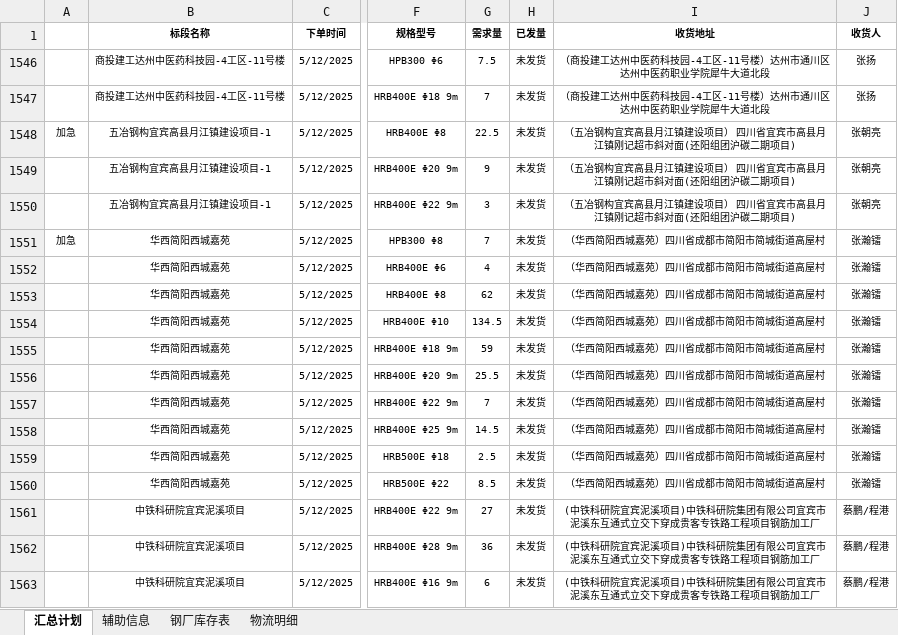
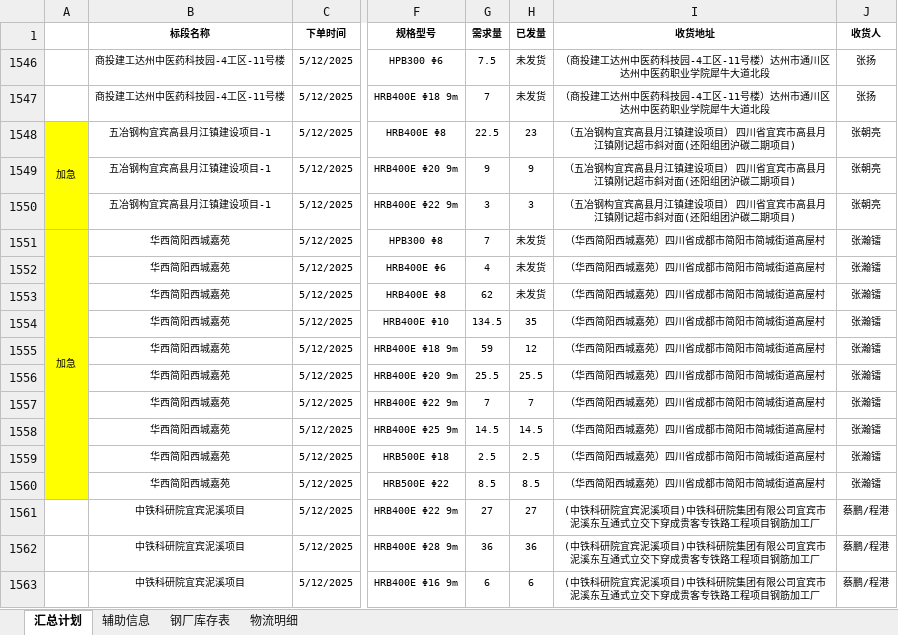
Before and after one commit to monizhou/TVBOX, an Excel workbook: 发货计划（宜宾项目）汇总.xlsx, sheet 汇总计划, drawn as a sheet; only a part is shown, gaps mark what is left out; values as stored, in another font and other column widths than the file's, no borders; conditional formats not drawn; the diff names each change by its address in the sheet, - before the commit and + after, or states it on an @@ line.

```diff
--- a/发货计划（宜宾项目）汇总.xlsx (sheet 汇总计划)
+++ b/发货计划（宜宾项目）汇总.xlsx (sheet 汇总计划)
-A1548:A1560 fill: none
+A1548:A1560 fill: #FFFF00
+A1548:A1550 merged
-H1548 (已发量): 未发货
+H1548 (已发量): 23
-H1549 (已发量): 未发货
+H1549 (已发量): 9
-H1550 (已发量): 未发货
+H1550 (已发量): 3
+A1551:A1560 merged
-H1554 (已发量): 未发货
+H1554 (已发量): 35
-H1555 (已发量): 未发货
+H1555 (已发量): 12
-H1556 (已发量): 未发货
+H1556 (已发量): 25.5
-H1557 (已发量): 未发货
+H1557 (已发量): 7
-H1558 (已发量): 未发货
+H1558 (已发量): 14.5
-H1559 (已发量): 未发货
+H1559 (已发量): 2.5
-H1560 (已发量): 未发货
+H1560 (已发量): 8.5
-H1561 (已发量): 未发货
+H1561 (已发量): 27
-H1562 (已发量): 未发货
+H1562 (已发量): 36
-H1563 (已发量): 未发货
+H1563 (已发量): 6
```
Also changed, not shown: sheet 物流明细, formulas that keep their value, hidden cells, 1 other file.
